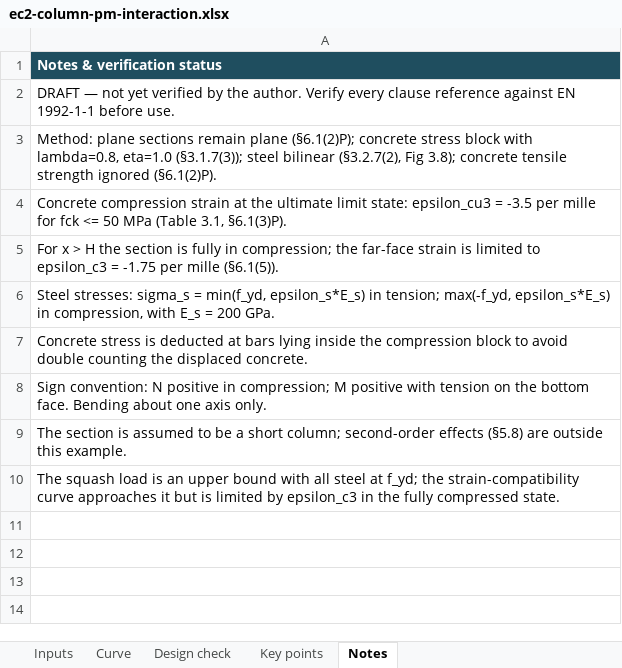
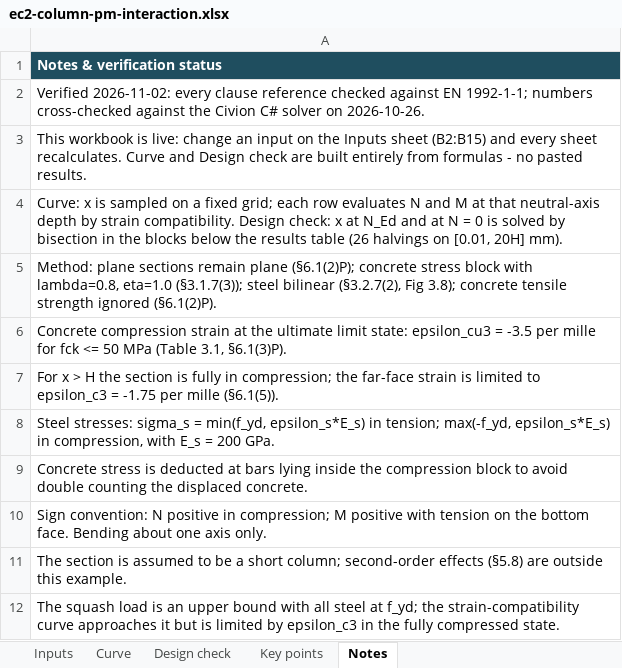
Before and after one commit to hugoyoungmsc/hugoyoungmsc.github.io, an Excel workbook: assets/ec2-column-pm-interaction.xlsx, sheet Notes, drawn as a sheet; values as stored, in another font and other column widths than the file's, no borders; the diff names each change by its address in the sheet, - before the commit and + after, or states it on an @@ line.

Commit message:
Update column P-M spreadsheet: live formulas, remove draft markers

```diff
--- a/assets/ec2-column-pm-interaction.xlsx (sheet Notes)
+++ b/assets/ec2-column-pm-interaction.xlsx (sheet Notes)
-A2: DRAFT — not yet verified by the author. Verify every clause reference against EN 1992-1-1 before use.
+A2: Verified 2026-11-02: every clause reference checked against EN 1992-1-1; numbers cross-checked against the Civion C# solver on 2026-10-26.
+row 3: This workbook is live: change an input on the Inputs sheet (B2:B15) and every sheet recalculates. Curve and Design check are built entirely from formulas - no pasted results.
+row 4: Curve: x is sampled on a fixed grid; each row evaluates N and M at that neutral-axis depth by strain compatibility. Design check: x at N_Ed and at N = 0 is solved by bisection in the blocks below the results table (26 halvings on [0.01, 20H] mm).
```
Also changed, not shown: sheet Curve, sheet Design check, sheet Inputs, sheet Key points, formulas that keep their value, charts or pictures.
